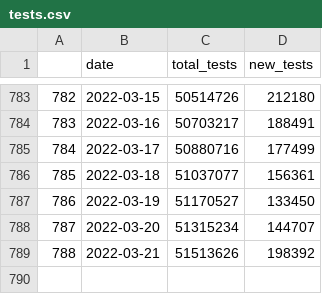
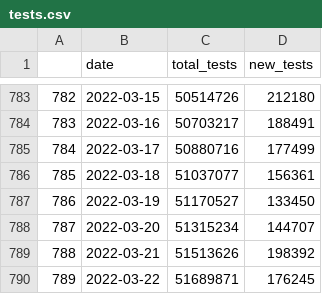
Before and after one commit to vivekjason/covid-19-epi, a CSV file: data/tests.csv, drawn as a sheet; only a part is shown, gaps mark what is left out; the diff names each change by its address in the sheet, - before the commit and + after, or states it on an @@ line.

```diff
--- a/data/tests.csv
+++ b/data/tests.csv
+row 790: 789 | 2022-03-22 | 51689871 | 176245
```
Also changed, not shown: data/cases.csv, data/state.csv, 38 other files.
